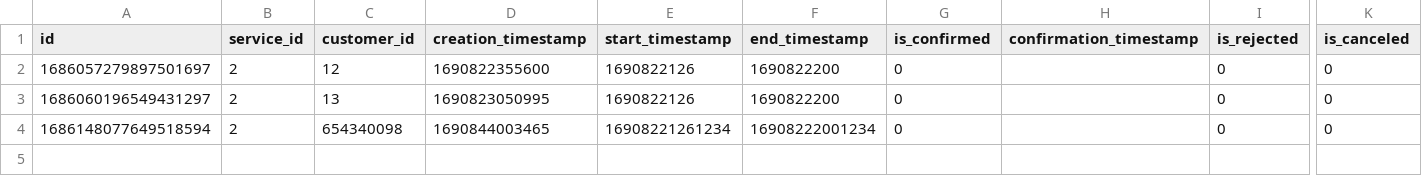
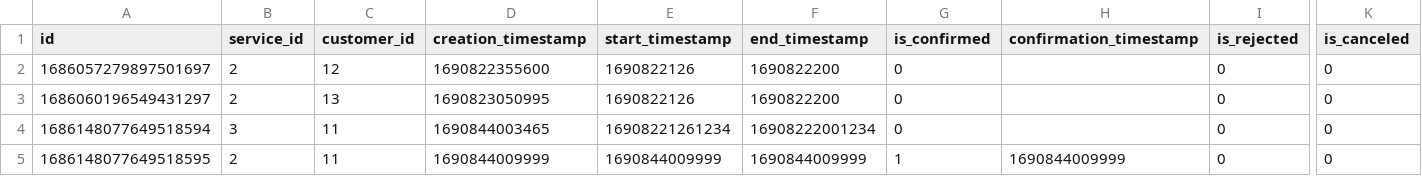
Before and after one commit to MSC-CS2023/Backend, a CSV file: database/booking_order.csv, drawn as a sheet; only a part is shown, gaps mark what is left out; rows hold the shown columns only; the diff names each change by its address in the sheet, - before the commit and + after, or states it on an @@ line.

Commit message:
Add order state types.

```diff
--- a/database/booking_order.csv
+++ b/database/booking_order.csv
-B4 (service_id): 2
+B4 (service_id): 3
-C4 (customer_id): 654340098
+C4 (customer_id): 11
+row 5: 1686148077649518595 | 2 | 11 | 1690844009999 | 1690844009999 | 1690844009999 | 1 | 1690844009999 | 0 | 0
```
Also changed, not shown: 6 other files.
